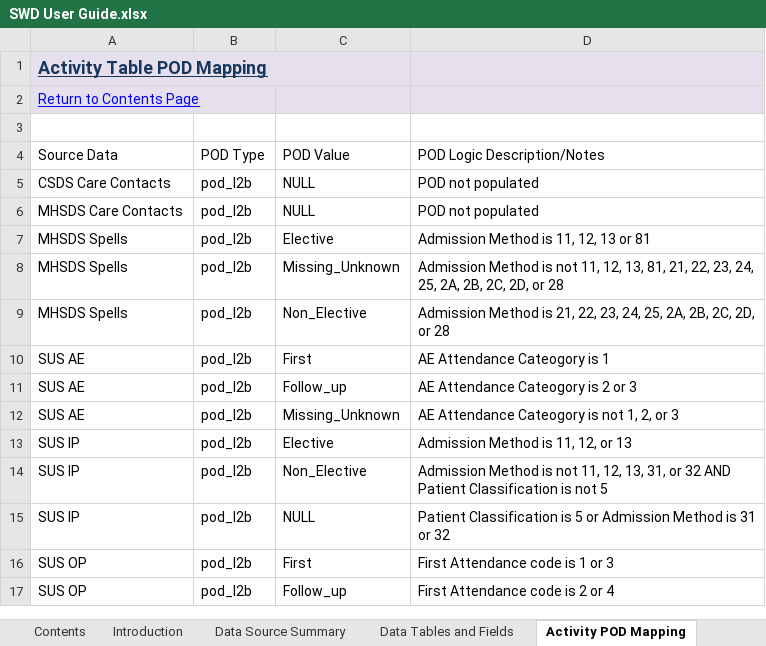
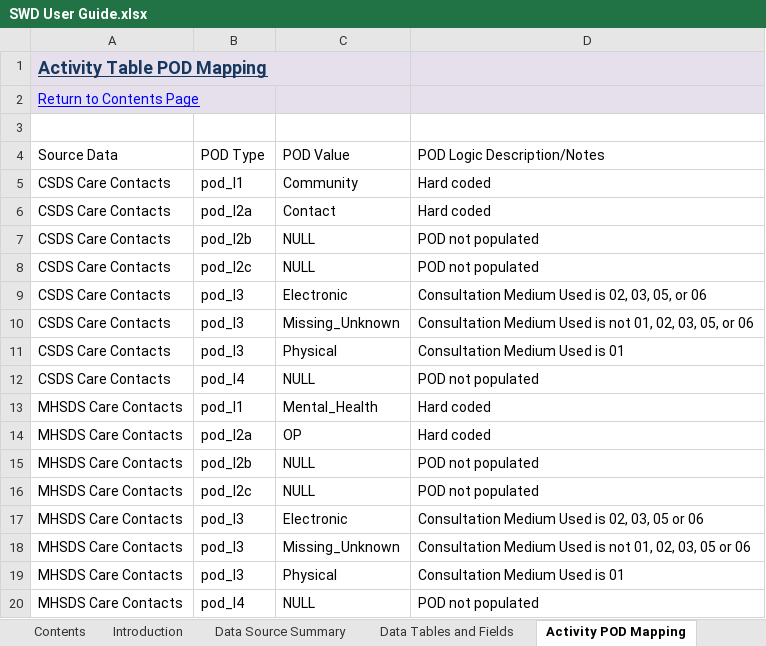
Before and after one commit to BusinessInformationBNSSG/SWD, an Excel workbook: SWD User Guide.xlsx, sheet Activity POD Mapping, drawn as a sheet; only a part is shown; the shorter side is filled out with more unchanged rows; values as stored, in another font and other column widths than the file's, no borders; charts and pictures not drawn; the diff covers the shown part only; the diff names each change by its address in the sheet, - before the commit and + after, or states it on an @@ line.

Commit message:
Add files via upload

```diff
--- a/SWD User Guide.xlsx (sheet Activity POD Mapping)
+++ b/SWD User Guide.xlsx (sheet Activity POD Mapping)
+row 5: CSDS Care Contacts | pod_l1 | Community | Hard coded
+row 6: CSDS Care Contacts | pod_l2a | Contact | Hard coded
+row 8: CSDS Care Contacts | pod_l2c | NULL | POD not populated
+row 9: CSDS Care Contacts | pod_l3 | Electronic | Consultation Medium Used is 02, 03, 05, or 06
+row 10: CSDS Care Contacts | pod_l3 | Missing_Unknown | Consultation Medium Used is not 01, 02, 03, 05, or 06
+row 11: CSDS Care Contacts | pod_l3 | Physical | Consultation Medium Used is 01
+row 12: CSDS Care Contacts | pod_l4 | NULL | POD not populated
+row 13: MHSDS Care Contacts | pod_l1 | Mental_Health | Hard coded
+row 14: MHSDS Care Contacts | pod_l2a | OP | Hard coded
+row 16: MHSDS Care Contacts | pod_l2c | NULL | POD not populated
+row 17: MHSDS Care Contacts | pod_l3 | Electronic | Consultation Medium Used is 02, 03, 05 or 06
+row 18: MHSDS Care Contacts | pod_l3 | Missing_Unknown | Consultation Medium Used is not 01, 02, 03, 05 or 06
+row 19: MHSDS Care Contacts | pod_l3 | Physical | Consultation Medium Used is 01
+row 20: MHSDS Care Contacts | pod_l4 | NULL | POD not populated
```
Also changed, not shown: 93 added rows elsewhere in this sheet, charts or pictures.
